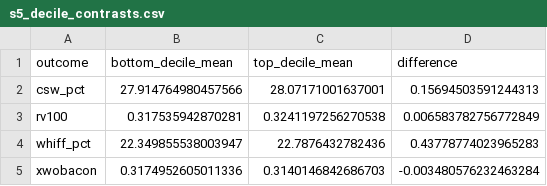
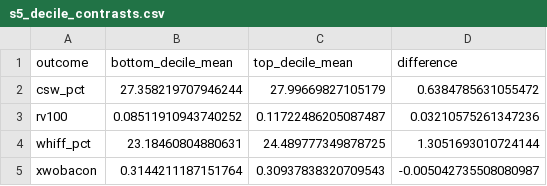
Before and after one commit to camarcano/mlb-statcast-pipeline, a CSV file: analysis/results/s5_decile_contrasts.csv, drawn as a sheet.

```diff
--- a/analysis/results/s5_decile_contrasts.csv
+++ b/analysis/results/s5_decile_contrasts.csv
@@ -1,5 +1,5 @@
 outcome,bottom_decile_mean,top_decile_mean,difference
-csw_pct,27.914764980457566,28.07171001637001,0.15694503591244313
-rv100,0.317535942870281,0.3241197256270538,0.006583782756772849
-whiff_pct,22.349855538003947,22.7876432782436,0.43778774023965283
-xwobacon,0.3174952605011336,0.3140146842686703,-0.003480576232463284
+csw_pct,27.358219707946244,27.99669827105179,0.6384785631055472
+rv100,0.08511910943740252,0.11722486205087487,0.03210575261347236
+whiff_pct,23.18460804880631,24.489777349878725,1.3051693010724144
+xwobacon,0.3144211187151764,0.30937838320709543,-0.005042735508080987
```
Also changed, not shown: analysis/results/s5_decile_gradient.csv, analysis/results/s5_gbm_pdp.csv, 8 other files.
